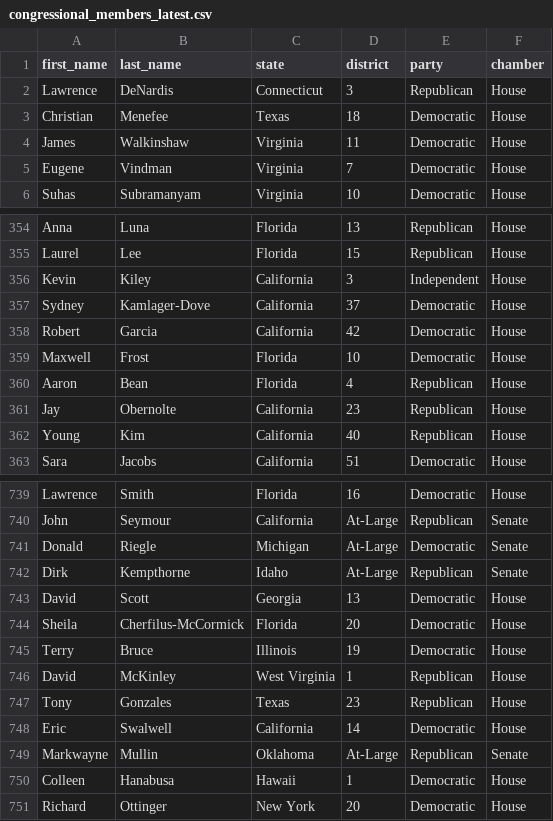
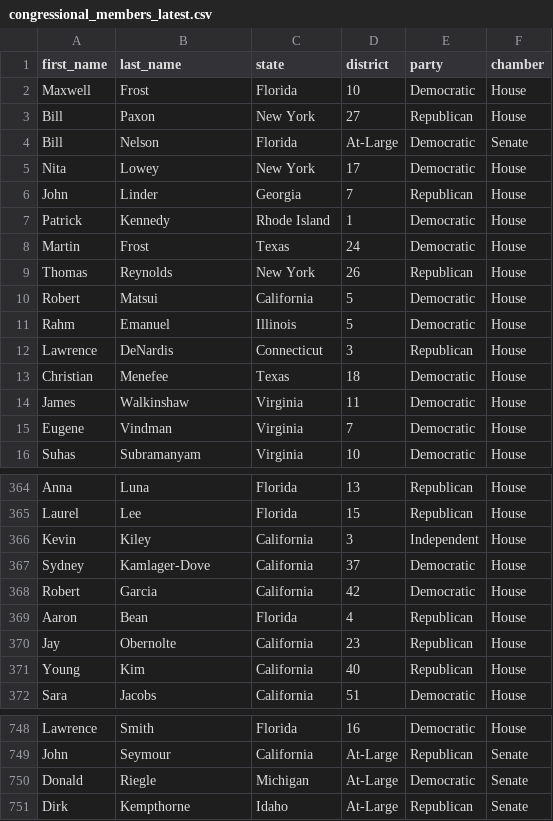
Before and after one commit to snevlelevoy/congressional-members-tracker, a CSV file: data/congressional_members_latest.csv, drawn as a sheet; only a part is shown, gaps mark what is left out.

```diff
--- a/data/congressional_members_latest.csv
+++ b/data/congressional_members_latest.csv
@@ -1,2 +1,12 @@
 first_name,last_name,state,district,party,chamber
+Maxwell,Frost,Florida,10,Democratic,House
+Bill,Paxon,New York,27,Republican,House
+Bill,Nelson,Florida,At-Large,Democratic,Senate
+Nita,Lowey,New York,17,Democratic,House
+John,Linder,Georgia,7,Republican,House
+Patrick,Kennedy,Rhode Island,1,Democratic,House
+Martin,Frost,Texas,24,Democratic,House
+Thomas,Reynolds,New York,26,Republican,House
+Robert,Matsui,California,5,Democratic,House
+Rahm,Emanuel,Illinois,5,Democratic,House
 Lawrence,DeNardis,Connecticut,3,Republican,House
@@ -358,3 +368,2 @@ Sydney,Kamlager-Dove,California,37,Democratic,House
 Robert,Garcia,California,42,Democratic,House
-Maxwell,Frost,Florida,10,Democratic,House
 Aaron,Bean,Florida,4,Republican,House
@@ -742,10 +751 @@ Donald,Riegle,Michigan,At-Large,Democratic,Senate
 Dirk,Kempthorne,Idaho,At-Large,Republican,Senate
-David,Scott,Georgia,13,Democratic,House
-Sheila,Cherfilus-McCormick,Florida,20,Democratic,House
-Terry,Bruce,Illinois,19,Democratic,House
-David,McKinley,West Virginia,1,Republican,House
-Tony,Gonzales,Texas,23,Republican,House
-Eric,Swalwell,California,14,Democratic,House
-Markwayne,Mullin,Oklahoma,At-Large,Republican,Senate
-Colleen,Hanabusa,Hawaii,1,Democratic,House
-Richard,Ottinger,New York,20,Democratic,House
```
Also changed, not shown: 3 other files.
